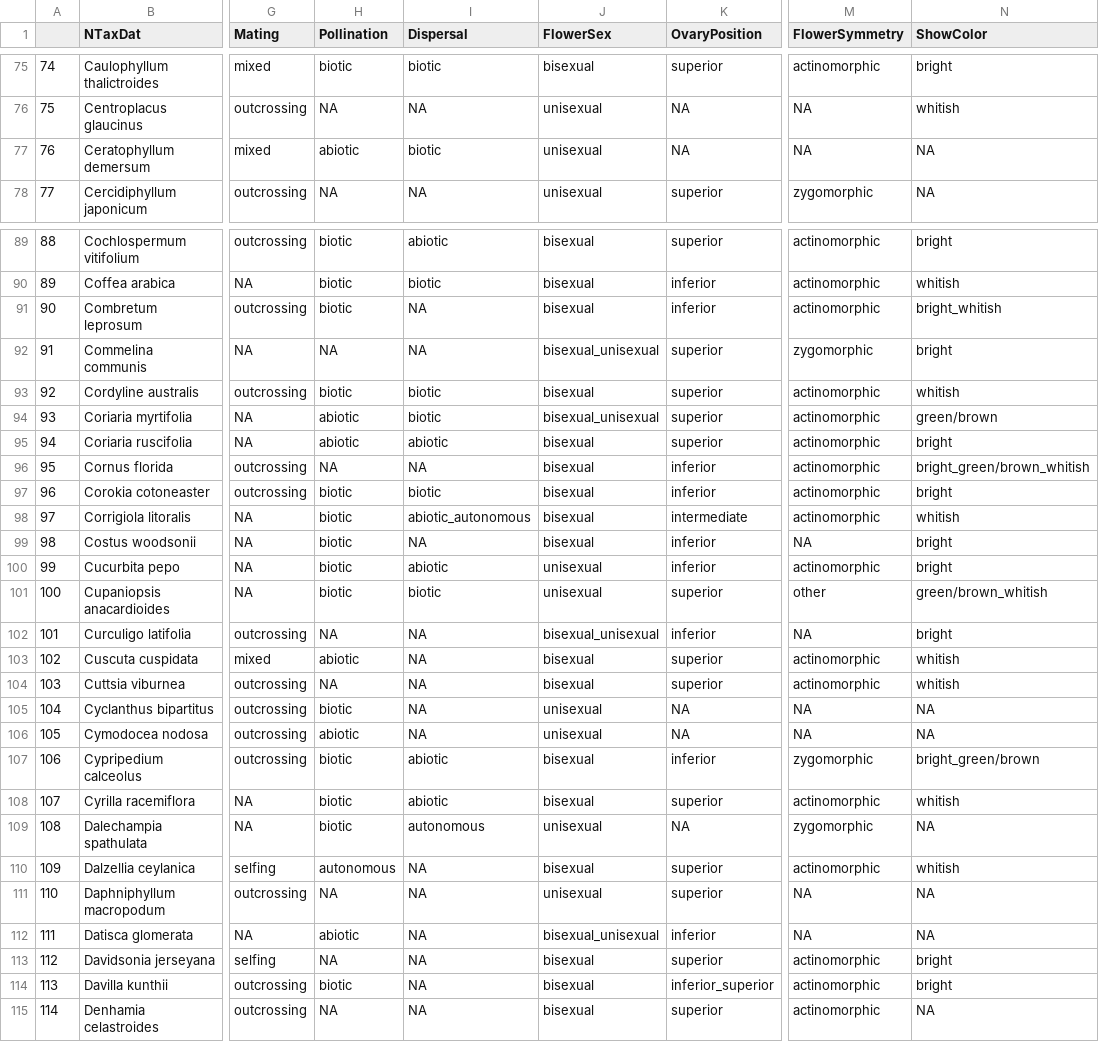
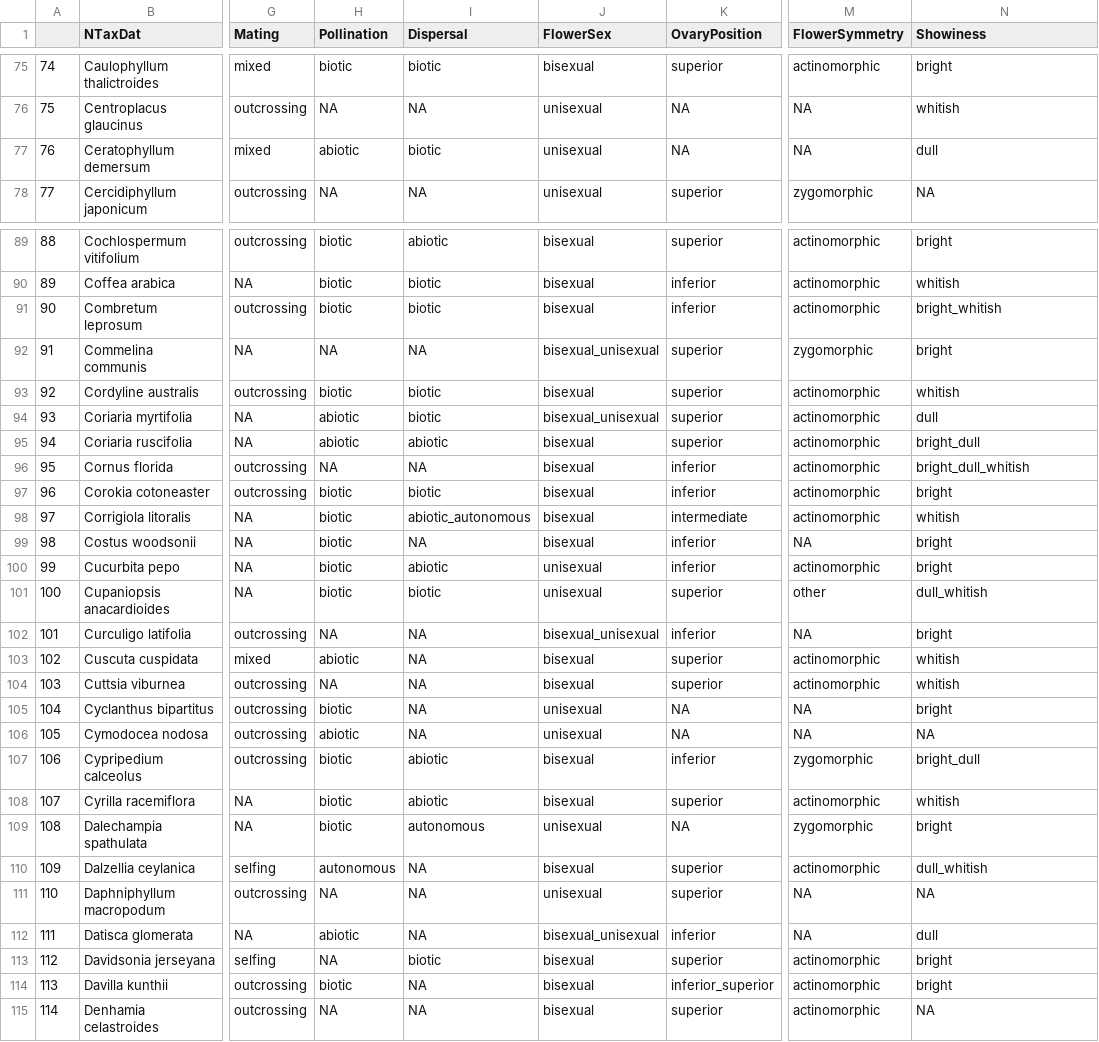
Before and after one commit to divers-it/rs-traitspace, a CSV file: outputs/proteus_discrete_recoded.csv, drawn as a sheet; only a part is shown, gaps mark what is left out; the diff covers the shown part only; the diff names each change by its address in the sheet, - before the commit and + after, or states it on an @@ line.

```diff
--- a/outputs/proteus_discrete_recoded.csv
+++ b/outputs/proteus_discrete_recoded.csv
-N1: ShowColor
+N1: Showiness
-N77 (Showiness): NA
+N77 (Showiness): dull
-I91 (Dispersal): NA
+I91 (Dispersal): biotic
-N94 (Showiness): green/brown
+N94 (Showiness): dull
-N95 (Showiness): bright
+N95 (Showiness): bright_dull
-N96 (Showiness): bright_green/brown_whitish
+N96 (Showiness): bright_dull_whitish
-N101 (Showiness): green/brown_whitish
+N101 (Showiness): dull_whitish
-N105 (Showiness): NA
+N105 (Showiness): bright
-N107 (Showiness): bright_green/brown
+N107 (Showiness): bright_dull
-N109 (Showiness): NA
+N109 (Showiness): bright
-N110 (Showiness): whitish
+N110 (Showiness): dull_whitish
-N112 (Showiness): NA
+N112 (Showiness): dull
-I113 (Dispersal): NA
+I113 (Dispersal): biotic
```
Also changed, not shown: 89 edited cells elsewhere in this file, data/trait_recoding - Categorical to categorical.csv, outputs/proteus_combined.csv, 28 other files.
